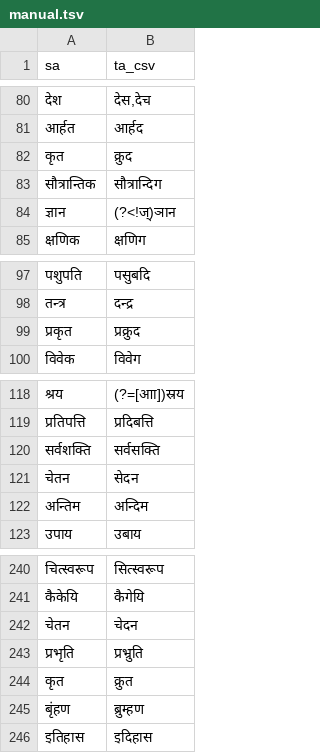
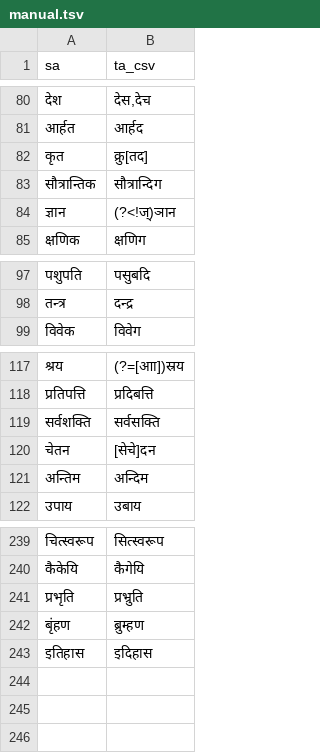
Before and after one commit to indic-transliteration/common_maps, a TSV file: ta_sa/manual.tsv, drawn as a sheet; only a part is shown, gaps mark what is left out.

Commit message:
१२

```diff
--- a/ta_sa/manual.tsv
+++ b/ta_sa/manual.tsv
@@ -81,3 +81,3 @@ sa	ta_csv
 आर्हत	आर्हद
-कृत	क्रुद
+कृत	क्रु[तद]
 सौत्रान्तिक	सौत्रान्दिग
@@ -98,3 +98,2 @@ sa	ta_csv
 तन्त्र	दन्द्र
-प्रकृत	प्रक्रुद
 विवेक	विवेग
@@ -120,3 +119,3 @@ sa	ta_csv
 सर्वशक्ति	सर्वसक्ति
-चेतन	सेदन
+चेतन	[सेचे]दन
 अन्तिम	अन्दिम
@@ -241,5 +240,3 @@ sa	ta_csv
 कैकेयि	कैगेयि
-चेतन	चेदन
 प्रभृति	प्रभ्रुति
-कृत	क्रुत
 बृंहण	ब्रुम्हण
```
